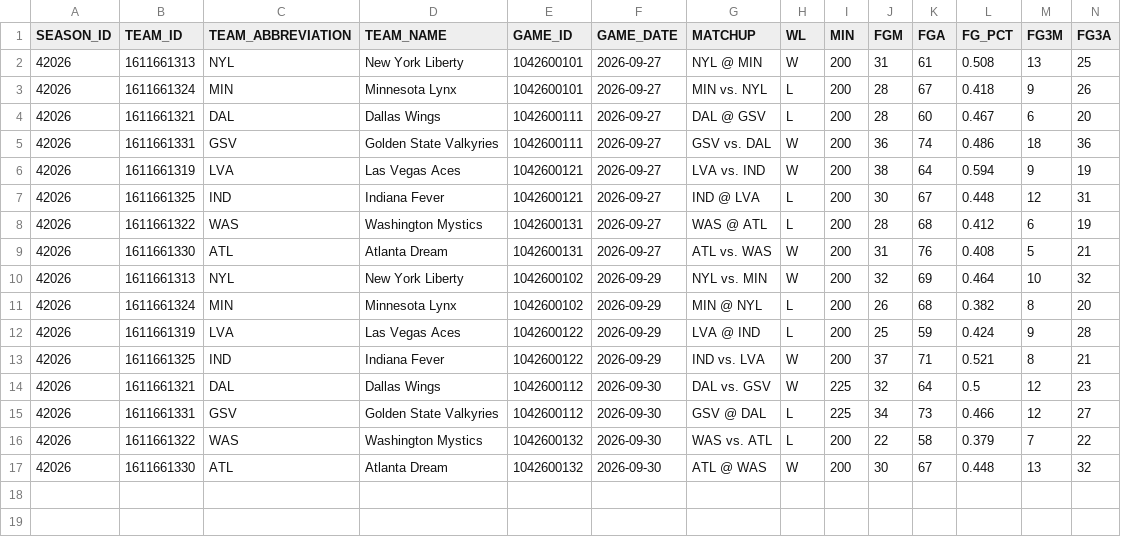
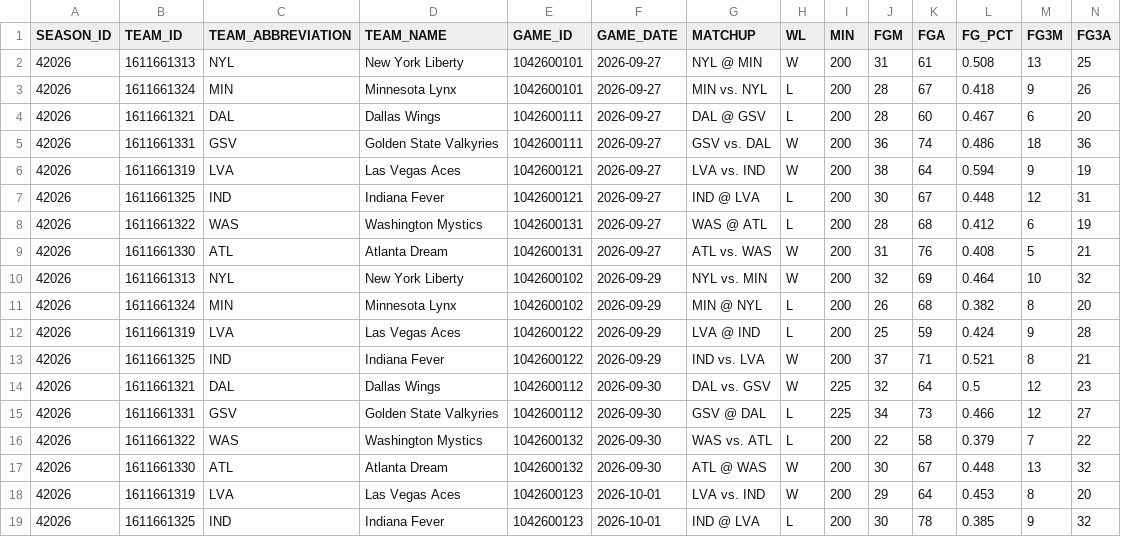
Before and after one commit to dylan-costa/wnba-analytics, a CSV file: data/raw/team_games/2026_playoffs.csv, drawn as a sheet; only a part is shown; rows hold the shown columns only; the diff names each change by its address in the sheet, - before the commit and + after, or states it on an @@ line.

```diff
--- a/data/raw/team_games/2026_playoffs.csv
+++ b/data/raw/team_games/2026_playoffs.csv
+row 18: 42026 | 1611661319 | LVA | Las Vegas Aces | 1042600123 | 2026-10-01 | LVA vs. IND | W | 200 | 29 | 64 | 0.453 | 8 | 20
+row 19: 42026 | 1611661325 | IND | Indiana Fever | 1042600123 | 2026-10-01 | IND @ LVA | L | 200 | 30 | 78 | 0.385 | 9 | 32
```
Also changed, not shown: data/forecasts/2026_games.csv, data/forecasts/2026_odds.csv, 3 other files.
